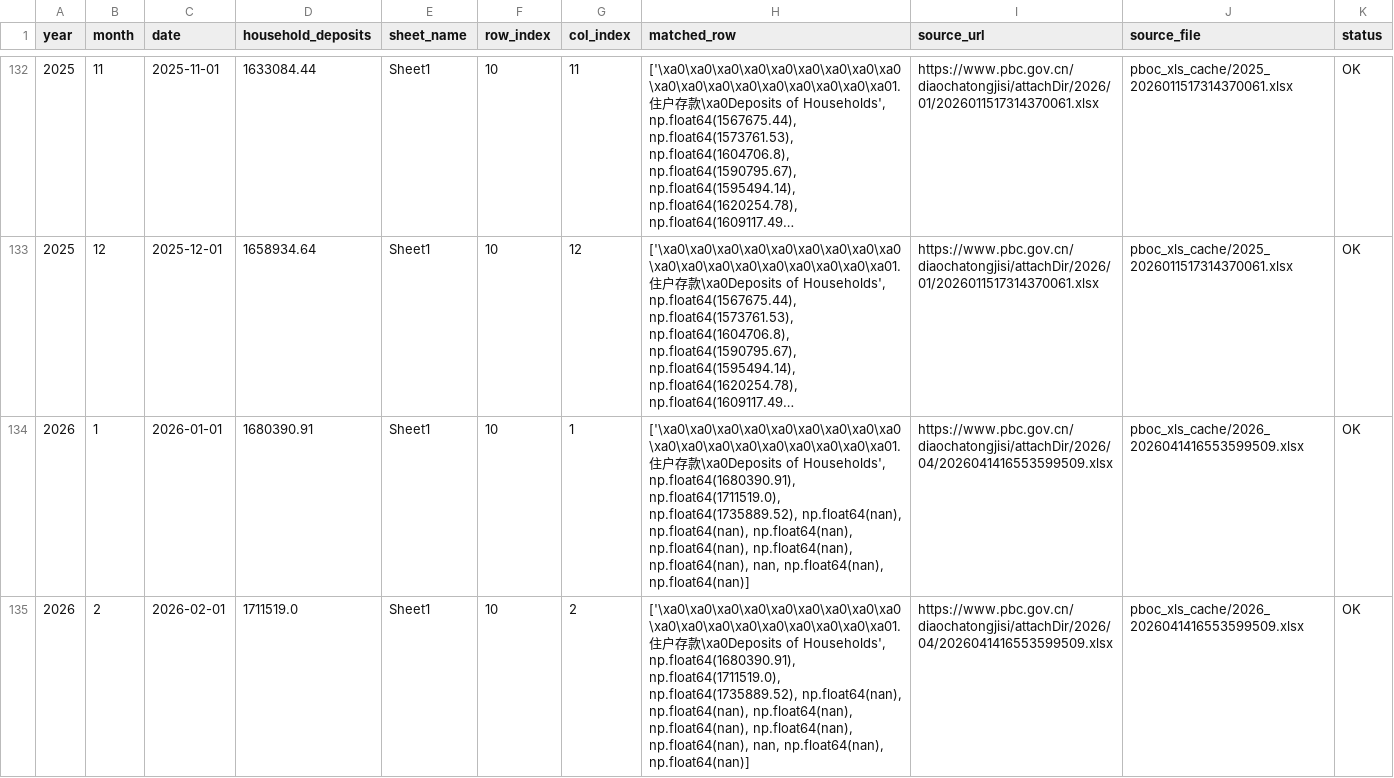
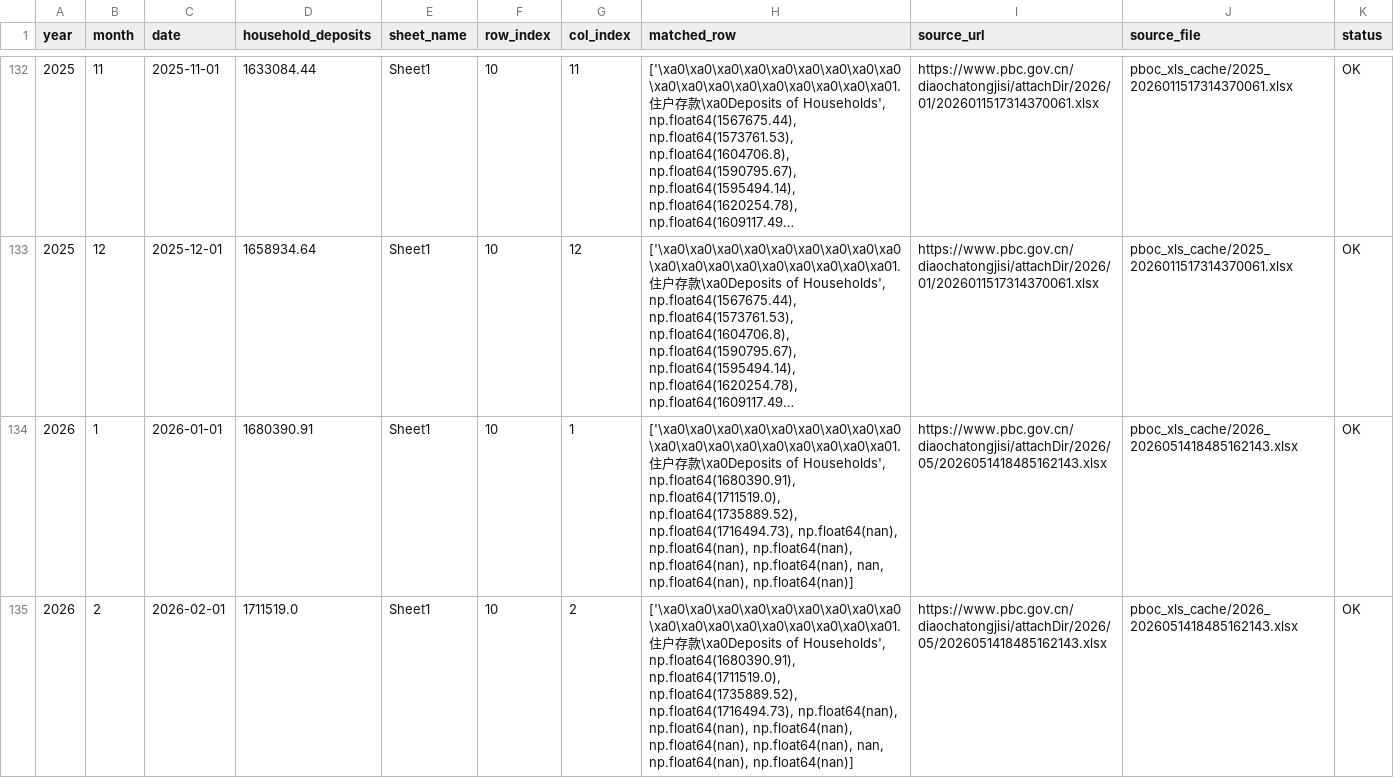
Before and after one commit to daoshihaideba/dposit_market_ratio, a CSV file: pboc_household_deposits.csv, drawn as a sheet; only a part is shown, gaps mark what is left out; long unchanged cells end in …; the diff covers the shown part only; the diff names each change by its address in the sheet, - before the commit and + after, or states it on an @@ line.

```diff
--- a/pboc_household_deposits.csv
+++ b/pboc_household_deposits.csv
-H134:H135 (matched_row): …np.float64(1711519.0), np.float64(1735889.52), np.float64(nan), np.float64(nan), np.float64(nan),…
+H134:H135 (matched_row): …np.float64(1711519.0), np.float64(1735889.52), np.float64(1716494.73), np.float64(nan), np.float64(nan),…
-I134:I135 (source_url): https://www.pbc.gov.cn/diaochatongjisi/attachDir/2026/04/2026041416553599509.xlsx
+I134:I135 (source_url): https://www.pbc.gov.cn/diaochatongjisi/attachDir/2026/05/2026051418485162143.xlsx
-J134:J135 (source_file): pboc_xls_cache/2026_2026041416553599509.xlsx
+J134:J135 (source_file): pboc_xls_cache/2026_2026051418485162143.xlsx
```
Also changed, not shown: 1 added row and 3 edited cells elsewhere in this file, deposit_market_ratio.csv, 2 other files.
